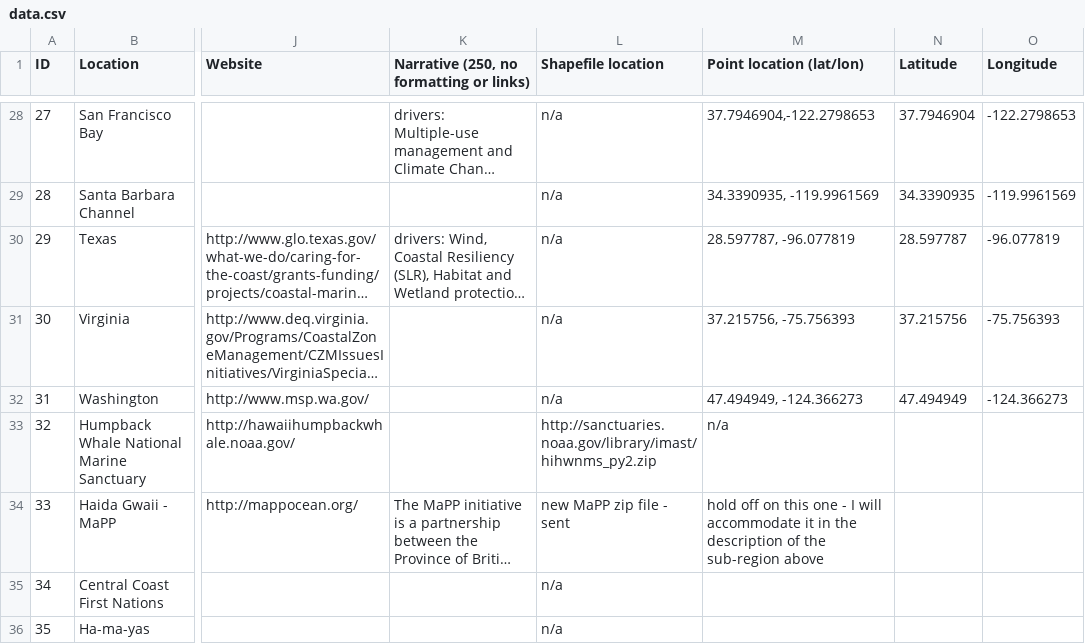
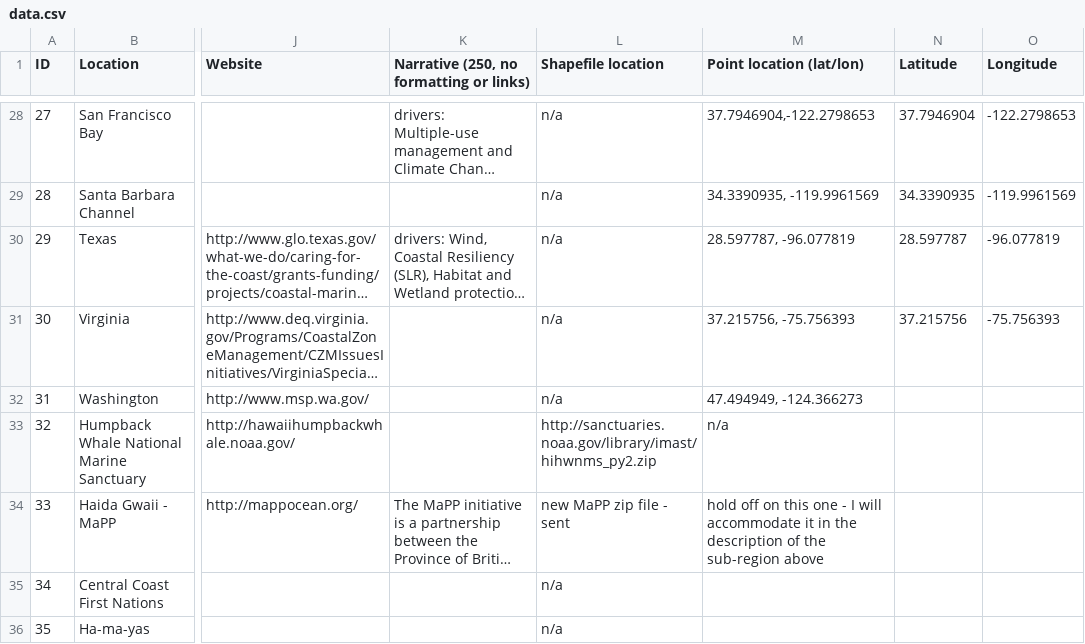
Before and after one commit to oceanplanning/oceanplanning.org, a CSV file: csv/data.csv, drawn as a sheet; only a part is shown, gaps mark what is left out; long unchanged cells end in …; the diff names each change by its address in the sheet, - before the commit and + after, or states it on an @@ line.

Commit message:
Add shape for Washington, remove point

```diff
--- a/csv/data.csv
+++ b/csv/data.csv
-N32 (Latitude): 47.494949
+N32 (Latitude): (empty)
-O32 (Longitude): -124.366273
+O32 (Longitude): (empty)
```
Also changed, not shown: 12 other files.
